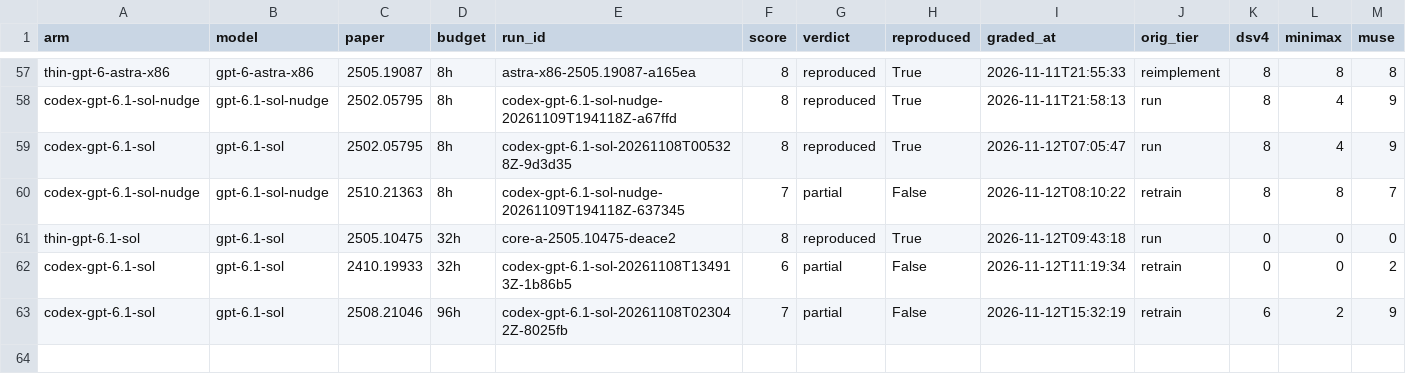
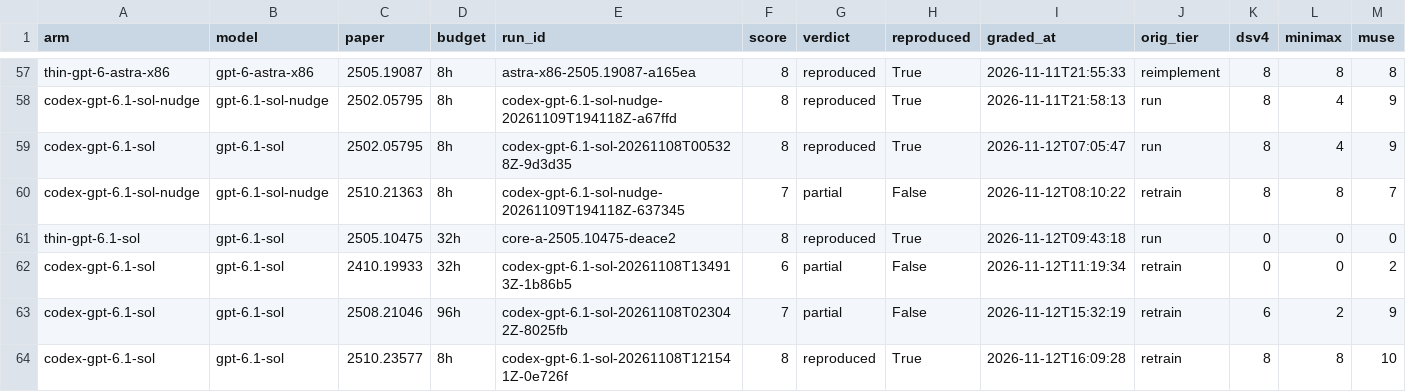
Before and after one commit to mithils3/reprocli, a CSV file: rebuttal/results/databook/frontier_cells.csv, drawn as a sheet; only a part is shown, gaps mark what is left out; rows hold the shown columns only; the diff names each change by its address in the sheet, - before the commit and + after, or states it on an @@ line.

```diff
--- a/rebuttal/results/databook/frontier_cells.csv
+++ b/rebuttal/results/databook/frontier_cells.csv
+row 64: codex-gpt-6.1-sol | gpt-6.1-sol | 2510.23577 | 8h | codex-gpt-6.1-sol-20261108T121541Z-0e726f | 8 | reproduced | True | 2026-11-12T16:09:28 | retrain | 8 | 8 | 10
```
Also changed, not shown: 9 other files.
